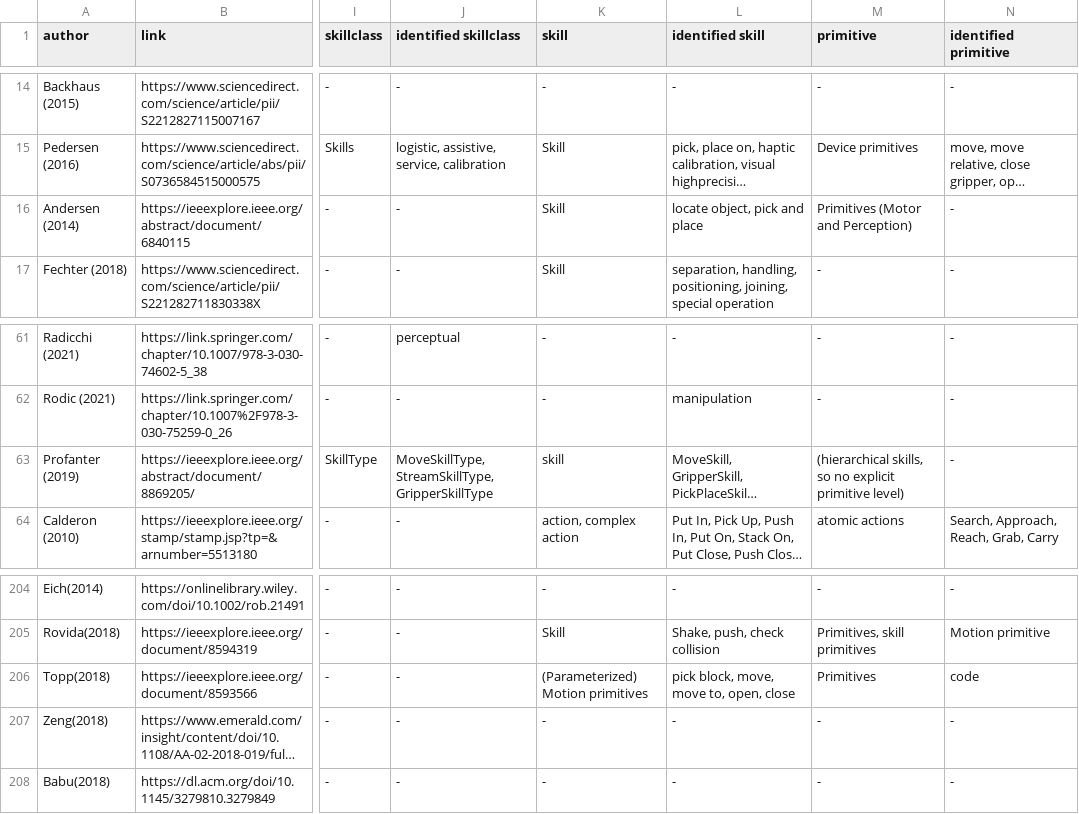
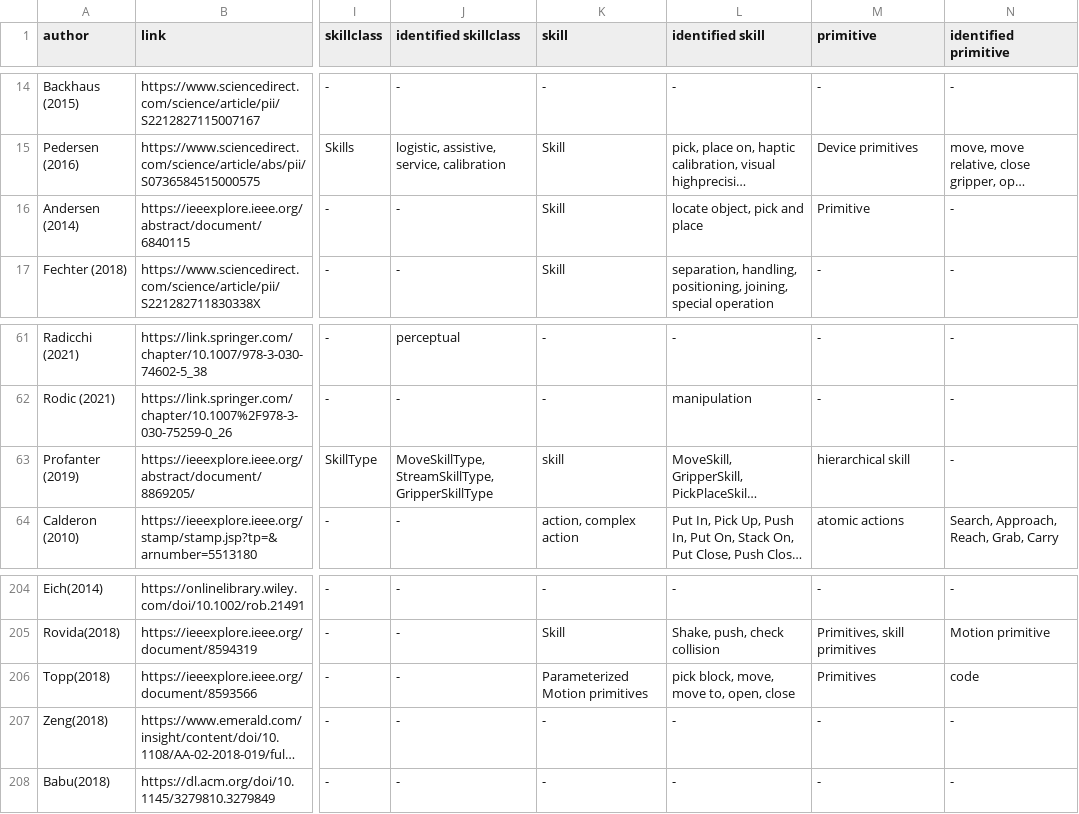
Before and after one commit to teiband/industrial-skill-review, a CSV file: data/in/20220223_skillTaxonomy.csv, drawn as a sheet; only a part is shown, gaps mark what is left out; long unchanged cells end in …; the diff names each change by its address in the sheet, - before the commit and + after, or states it on an @@ line.

Commit message:
fix( review csv ): fix primitive designations with parenthesis for automatic processing

```diff
--- a/data/in/20220223_skillTaxonomy.csv
+++ b/data/in/20220223_skillTaxonomy.csv
-M16 (primitive): Primitives (Motor and Perception)
+M16 (primitive): Primitive
-M63 (primitive): (hierarchical skills, so no explicit primitive level)
+M63 (primitive): hierarchical skill
-K206 (skill): (Parameterized) Motion primitives
+K206 (skill): Parameterized Motion primitives
```
